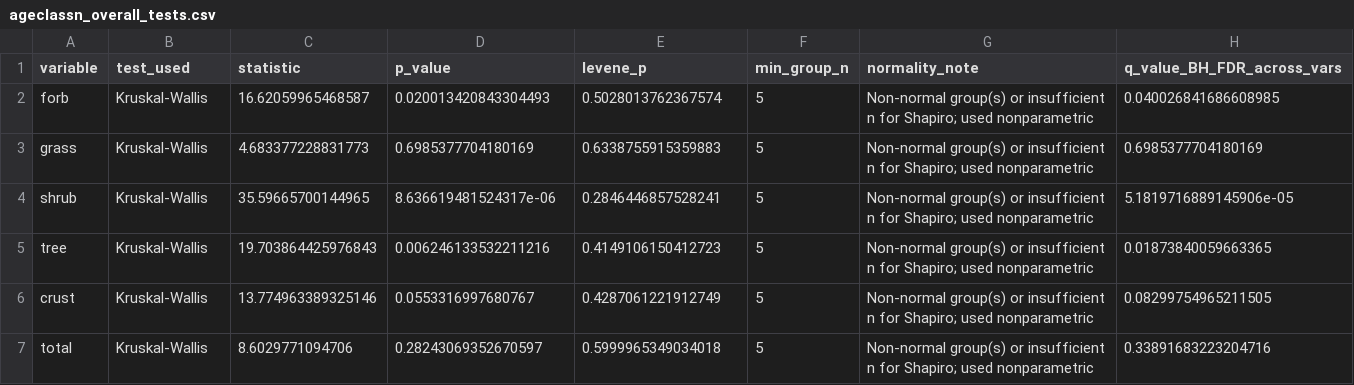
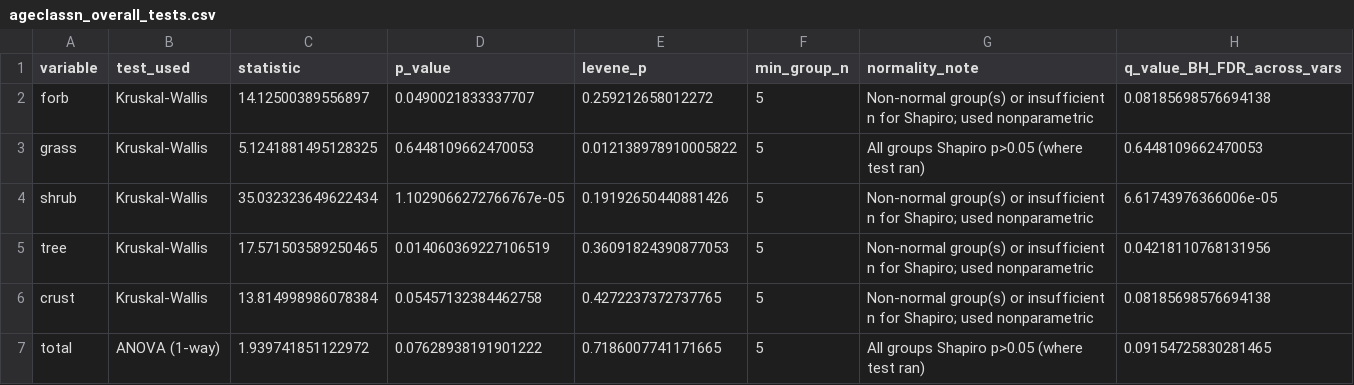
Before and after one commit to sear2701/glen.cyn.ecosystem, a CSV file: ageclassn_overall_tests.csv, drawn as a sheet.

```diff
--- a/ageclassn_overall_tests.csv
+++ b/ageclassn_overall_tests.csv
@@ -1,7 +1,7 @@
 variable,test_used,statistic,p_value,levene_p,min_group_n,normality_note,q_value_BH_FDR_across_vars
-forb,Kruskal-Wallis,16.62059965468587,0.020013420843304493,0.5028013762367574,5,Non-normal group(s) or insufficient n for Shapiro; used nonparametric,0.040026841686608985
-grass,Kruskal-Wallis,4.683377228831773,0.6985377704180169,0.6338755915359883,5,Non-normal group(s) or insufficient n for Shapiro; used nonparametric,0.6985377704180169
-shrub,Kruskal-Wallis,35.59665700144965,8.636619481524317e-06,0.2846446857528241,5,Non-normal group(s) or insufficient n for Shapiro; used nonparametric,5.1819716889145906e-05
-tree,Kruskal-Wallis,19.703864425976843,0.006246133532211216,0.4149106150412723,5,Non-normal group(s) or insufficient n for Shapiro; used nonparametric,0.01873840059663365
-crust,Kruskal-Wallis,13.774963389325146,0.0553316997680767,0.4287061221912749,5,Non-normal group(s) or insufficient n for Shapiro; used nonparametric,0.08299754965211505
-total,Kruskal-Wallis,8.6029771094706,0.28243069352670597,0.5999965349034018,5,Non-normal group(s) or insufficient n for Shapiro; used nonparametric,0.33891683223204716
+forb,Kruskal-Wallis,14.12500389556897,0.0490021833337707,0.259212658012272,5,Non-normal group(s) or insufficient n for Shapiro; used nonparametric,0.08185698576694138
+grass,Kruskal-Wallis,5.1241881495128325,0.6448109662470053,0.012138978910005822,5,All groups Shapiro p>0.05 (where test ran),0.6448109662470053
+shrub,Kruskal-Wallis,35.032323649622434,1.1029066272766767e-05,0.19192650440881426,5,Non-normal group(s) or insufficient n for Shapiro; used nonparametric,6.61743976366006e-05
+tree,Kruskal-Wallis,17.571503589250465,0.014060369227106519,0.36091824390877053,5,Non-normal group(s) or insufficient n for Shapiro; used nonparametric,0.04218110768131956
+crust,Kruskal-Wallis,13.814998986078384,0.05457132384462758,0.4272237372737765,5,Non-normal group(s) or insufficient n for Shapiro; used nonparametric,0.08185698576694138
+total,ANOVA (1-way),1.939741851122972,0.07628938191901222,0.7186007741171665,5,All groups Shapiro p>0.05 (where test ran),0.09154725830281465
```
Also changed, not shown: ageclassn_posthoc_tree.csv, anova_results_parameters/annual_shapiro_by_group.csv, 23 other files.
